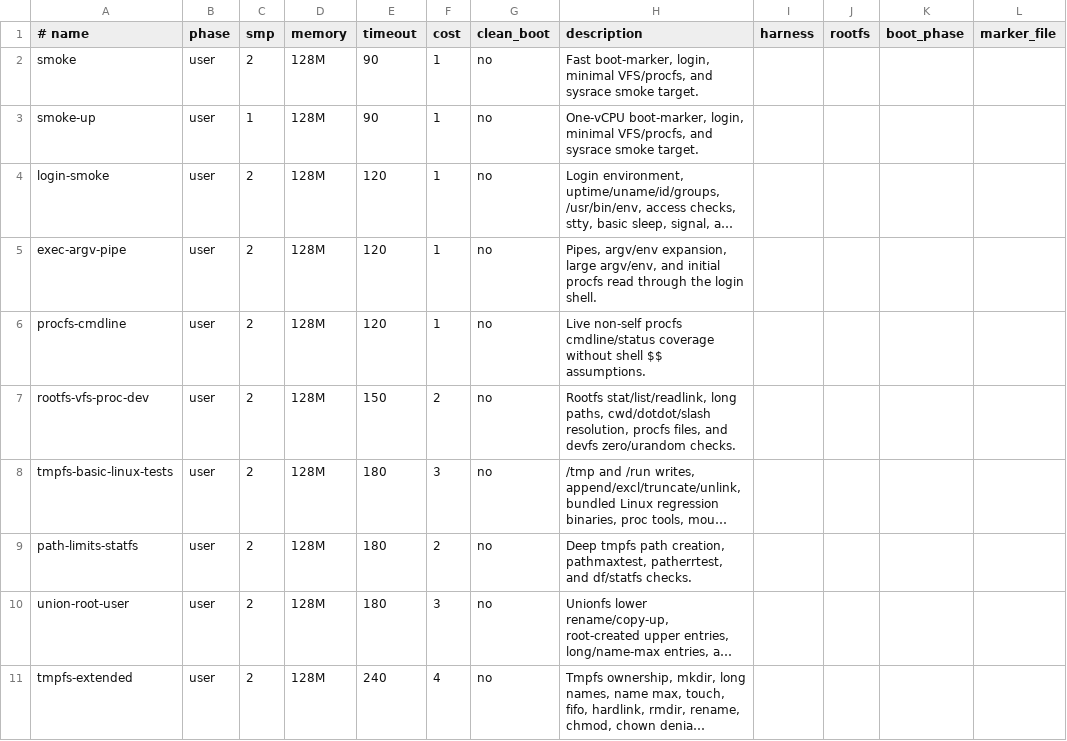
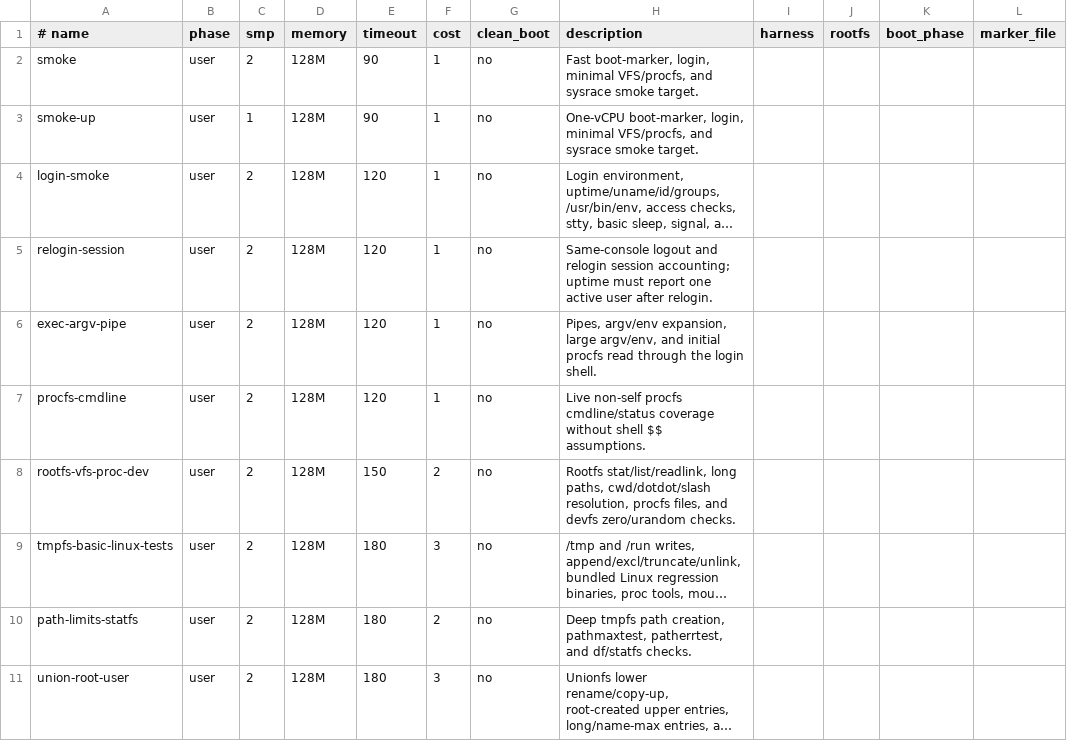
Before and after one commit to kaniini/bunix, a TSV file: tools/shell-shards.tsv, drawn as a sheet; only a part is shown; the shorter side is filled out with more unchanged rows; long unchanged cells end in …; the diff names each change by its address in the sheet, - before the commit and + after, or states it on an @@ line.

```diff
--- a/tools/shell-shards.tsv
+++ b/tools/shell-shards.tsv
+row 5: relogin-session | user | 2 | 128M | 120 | 1 | no | Same-console logout and relogin session accounting; uptime must report one active user after relogin.
```
Also changed, not shown: 9 other files.
